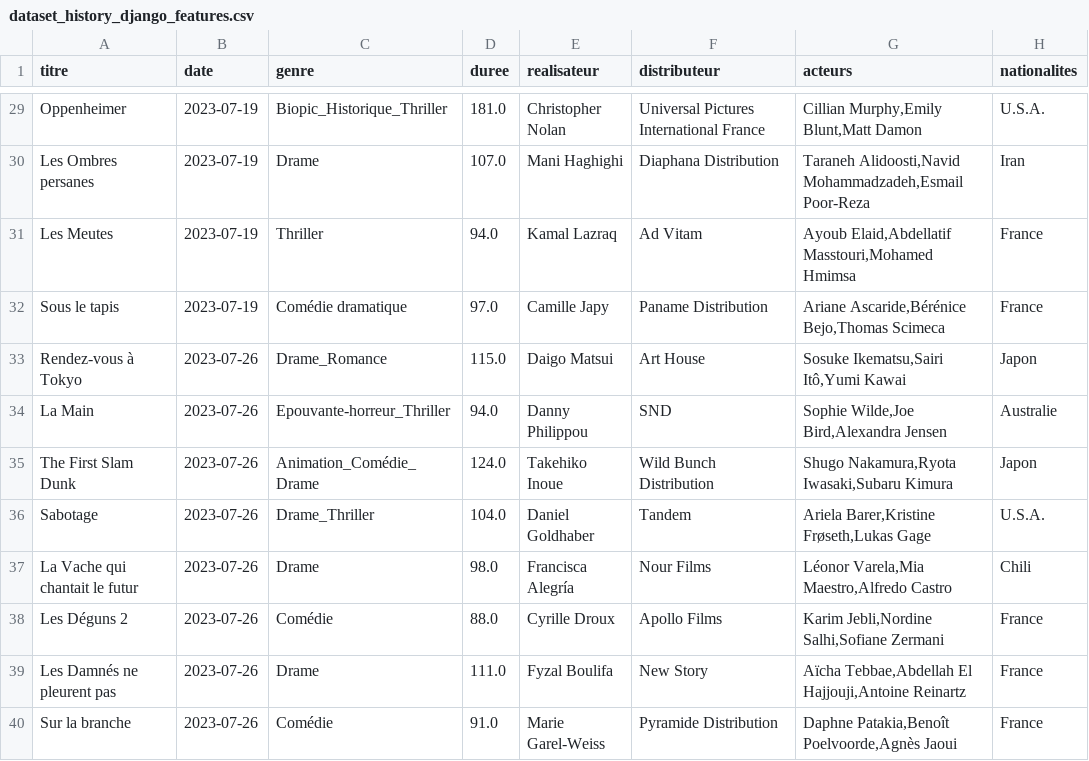
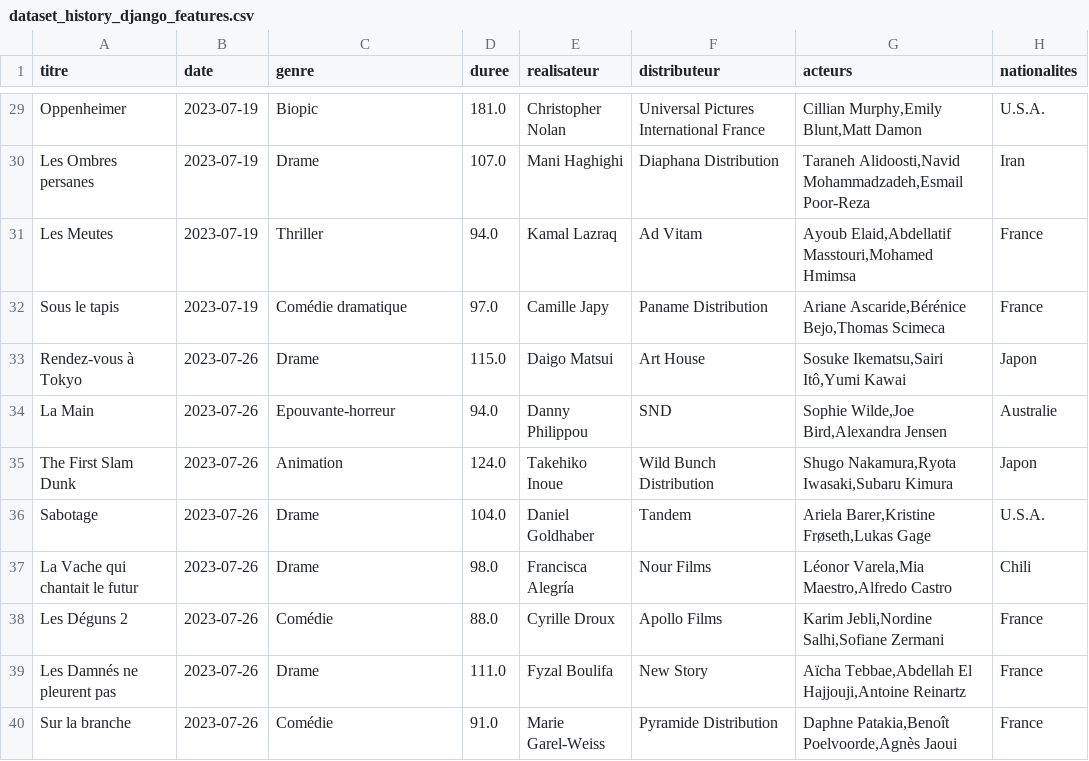
Before and after one commit to RolaMmss/prevoir_la_popularite_d_un_film, a CSV file: INSERT_DATA_DB_AZURE/dataset_history_django_features.csv, drawn as a sheet; only a part is shown, gaps mark what is left out; the diff covers the shown part only; the diff names each change by its address in the sheet, - before the commit and + after, or states it on an @@ line.

```diff
--- a/INSERT_DATA_DB_AZURE/dataset_history_django_features.csv
+++ b/INSERT_DATA_DB_AZURE/dataset_history_django_features.csv
-C29 (genre): Biopic_Historique_Thriller
+C29 (genre): Biopic
-C33 (genre): Drame_Romance
+C33 (genre): Drame
-C34 (genre): Epouvante-horreur_Thriller
+C34 (genre): Epouvante-horreur
-C35 (genre): Animation_Comédie_Drame
+C35 (genre): Animation
-C36 (genre): Drame_Thriller
+C36 (genre): Drame
```
Also changed, not shown: 4 removed rows and 20 edited cells elsewhere in this file, 10 other files.
